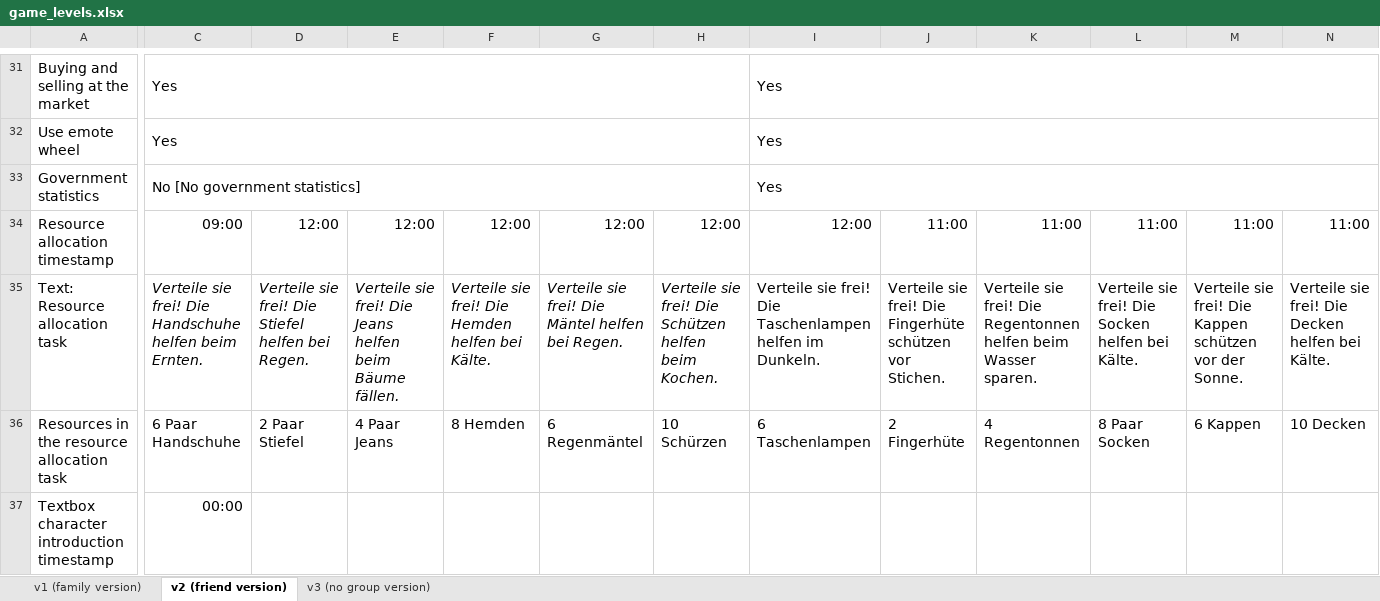
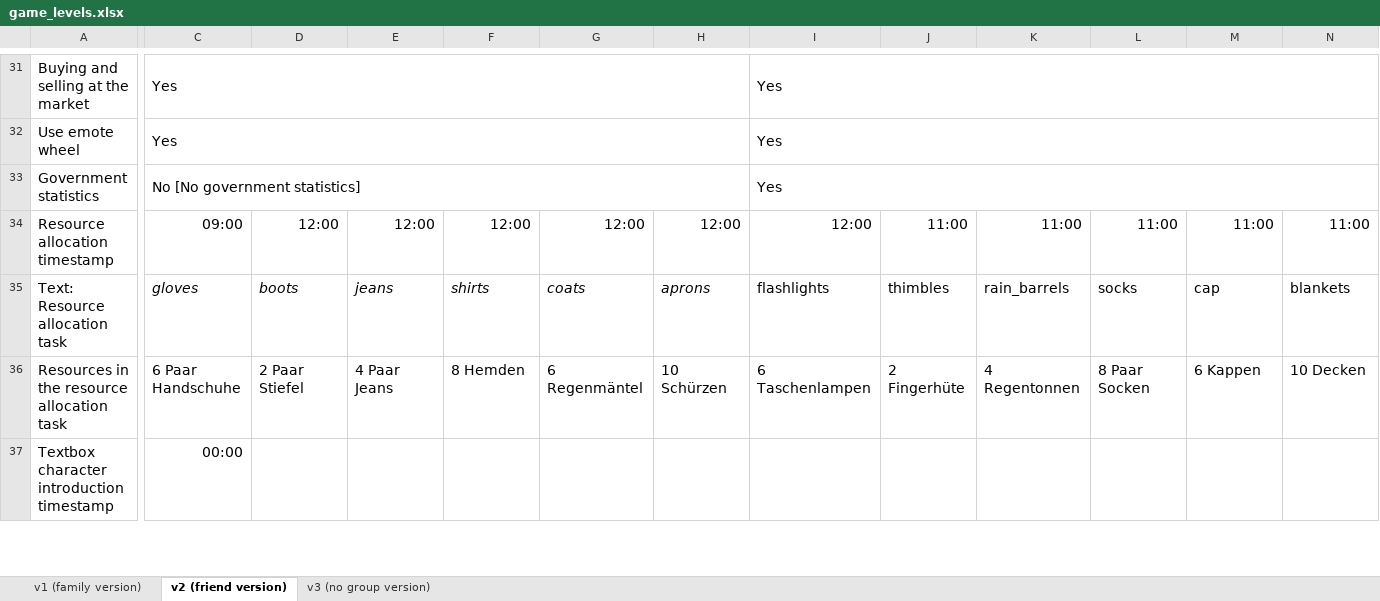
Before and after one commit to sloukit/pydew-valley-uzh-second-study, an Excel workbook: tools/game_levels.xlsx, sheet v2 (friend version), drawn as a sheet; only a part is shown, gaps mark what is left out; values as stored, in another font and other column widths than the file's, no borders; charts and pictures not drawn; the diff covers the shown part only; the diff names each change by its address in the sheet, - before the commit and + after, or states it on an @@ line.

```diff
--- a/tools/game_levels.xlsx (sheet v2 (friend version))
+++ b/tools/game_levels.xlsx (sheet v2 (friend version))
-C35: Verteile sie frei! Die Handschuhe helfen beim Ernten.
+C35: gloves
-D35: Verteile sie frei! Die Stiefel helfen bei Regen.
+D35: boots
-E35: Verteile sie frei! Die Jeans helfen beim Bäume fällen.
+E35: jeans
-F35: Verteile sie frei! Die Hemden helfen bei Kälte.
+F35: shirts
-G35: Verteile sie frei! Die Mäntel helfen bei Regen.
+G35: coats
-H35: Verteile sie frei! Die Schützen helfen beim Kochen.
+H35: aprons
-I35: Verteile sie frei! Die Taschenlampen helfen im Dunkeln.
+I35: flashlights
-J35: Verteile sie frei! Die Fingerhüte schützen vor Stichen.
+J35: thimbles
-K35: Verteile sie frei! Die Regentonnen helfen beim Wasser sparen.
+K35: rain_barrels
-L35: Verteile sie frei! Die Socken helfen bei Kälte.
+L35: socks
-M35: Verteile sie frei! Die Kappen schützen vor der Sonne.
+M35: cap
-N35: Verteile sie frei! Die Decken helfen bei Kälte.
+N35: blankets
```
Also changed, not shown: 29 edited cells and cell formats elsewhere in this sheet, sheet v1 (family version), sheet v3 (no group version), 3 other files.
